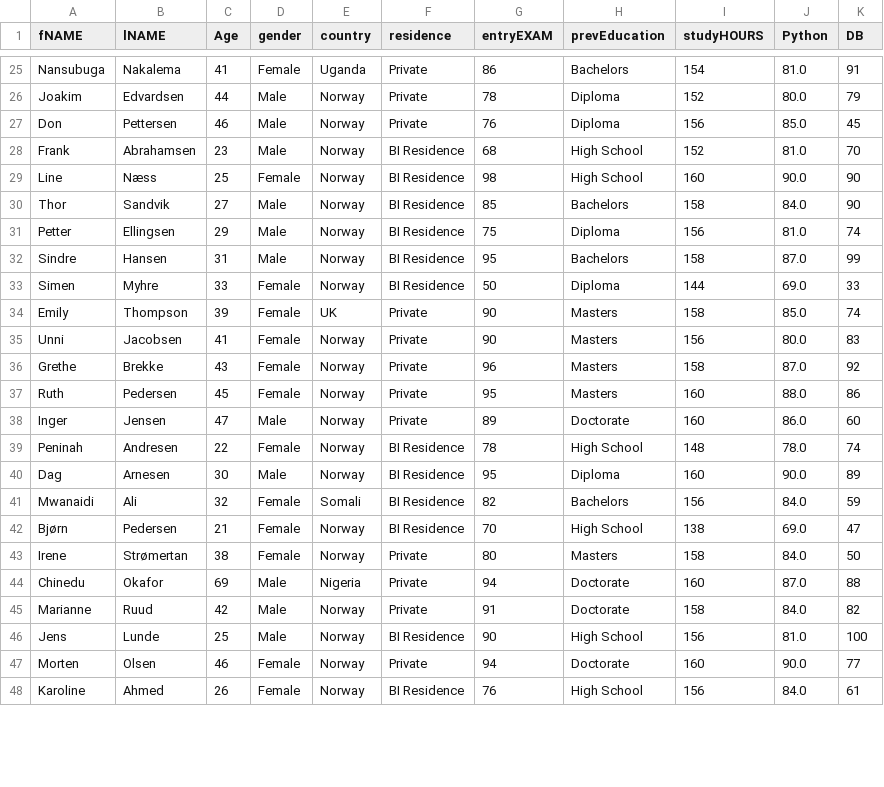
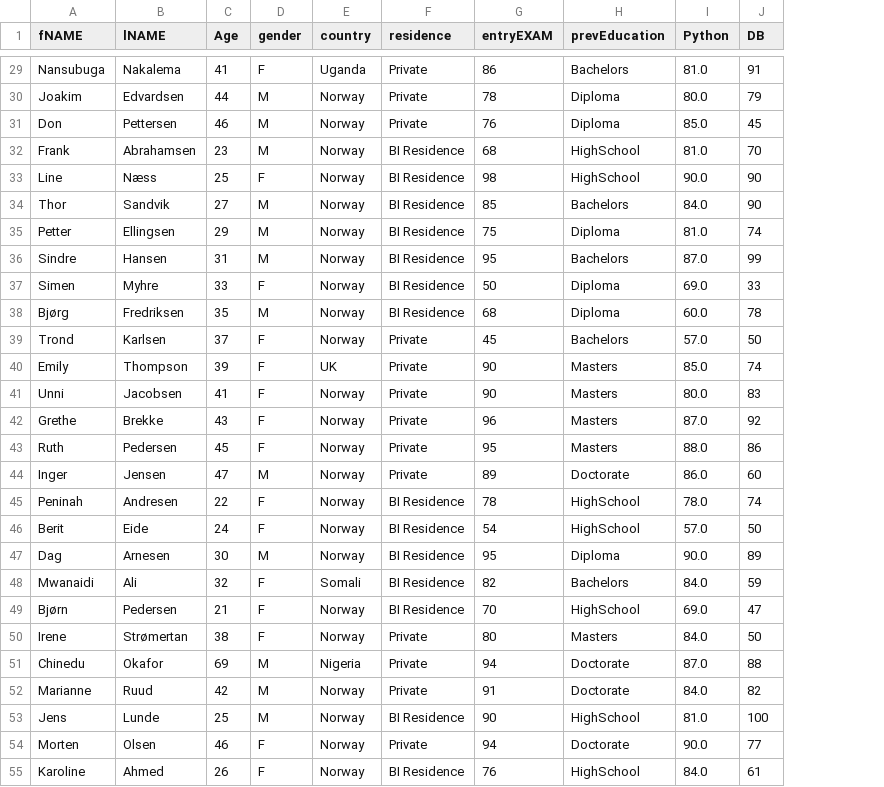
Before and after one commit to Mahmoudehab39/Data-Cleaning-Task, a CSV file: cleaned_dataset_Senairo_1.csv, drawn as a sheet; only a part is shown, gaps mark what is left out; removed rows and columns are numbered as before the commit, all else as after; the diff covers the shown part only; the diff names each change by its address in the sheet, - before the commit and + after, or states it on an @@ line.

```diff
--- a/cleaned_dataset_Senairo_1.csv
+++ b/cleaned_dataset_Senairo_1.csv
-column I (studyHOURS), rows 25-48: 154 | 152 | 156 | 152 | 160 | 158 | 156 | 158 | 144 | 158 | 156 | 158 | 160 | 160 | 148 | 160 | 156 | 138 | 158 | 160 | 158 | 156 | 160 | 156
-D29 (gender): Female
+D29 (gender): F
-D30:D32 (gender): Male
+D30:D32 (gender): M
-H32:H33 (prevEducation): High School
+H32:H33 (prevEducation): HighSchool
-D33 (gender): Female
+D33 (gender): F
-D34:D36 (gender): Male
+D34:D36 (gender): M
-D37 (gender): Female
+D37 (gender): F
+row 38: Bjørg | Fredriksen | 35 | M | Norway | BI Residence | 68 | Diploma | 60.0 | 78
+row 39: Trond | Karlsen | 37 | F | Norway | Private | 45 | Bachelors | 57.0 | 50
-D40:D43 (gender): Female
+D40:D43 (gender): F
-D44 (gender): Male
+D44 (gender): M
-D45 (gender): Female
+D45 (gender): F
-H45 (prevEducation): High School
+H45 (prevEducation): HighSchool
+row 46: Berit | Eide | 24 | F | Norway | BI Residence | 54 | HighSchool | 57.0 | 50
-D47 (gender): Male
+D47 (gender): M
-D48:D50 (gender): Female
+D48:D50 (gender): F
-H49 (prevEducation): High School
+H49 (prevEducation): HighSchool
-D51:D53 (gender): Male
+D51:D53 (gender): M
-H53 (prevEducation): High School
+H53 (prevEducation): HighSchool
-D54:D55 (gender): Female
+D54:D55 (gender): F
-H55 (prevEducation): High School
+H55 (prevEducation): HighSchool
```
Also changed, not shown: 4 added rows and 49 edited cells elsewhere in this file, cleaned_dataset_Senairo_2.csv, 1 other file.
